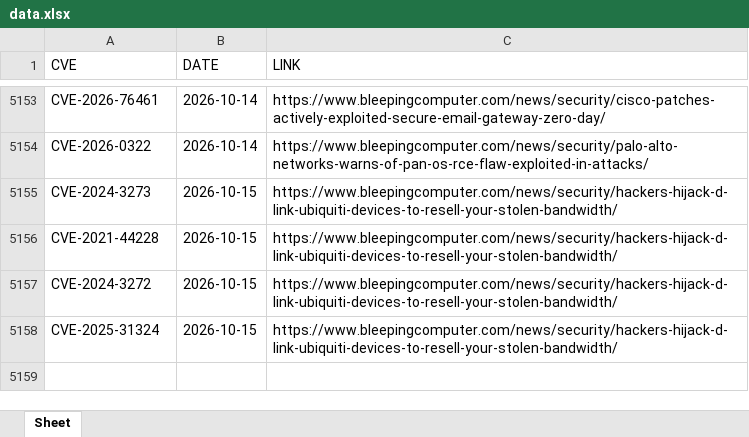
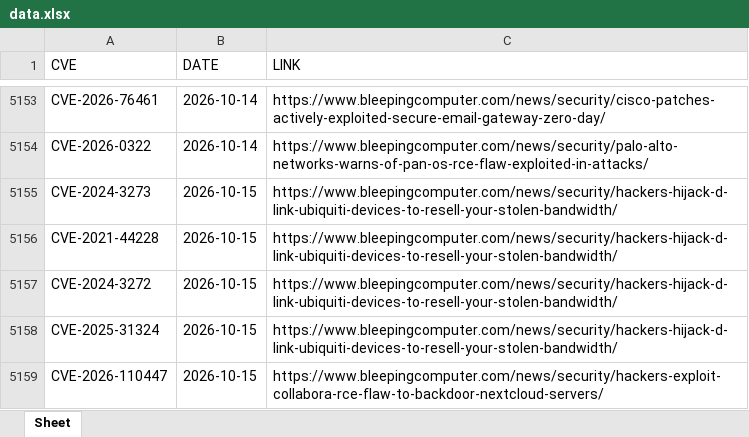
Before and after one commit to thanujbtech-lgtm/bleeping_cve, an Excel workbook: data.xlsx, sheet Sheet, drawn as a sheet; only a part is shown, gaps mark what is left out; values as stored, in another font and other column widths than the file's, no borders; the diff names each change by its address in the sheet, - before the commit and + after, or states it on an @@ line.

```diff
--- a/data.xlsx (sheet Sheet)
+++ b/data.xlsx (sheet Sheet)
+row 5159: CVE-2026-110447 | 2026-10-15 | https://www.bleepingcomputer.com/news/security/hackers-exploit-collabora-rce-flaw-to-backdoor-nextcloud-servers/
```
